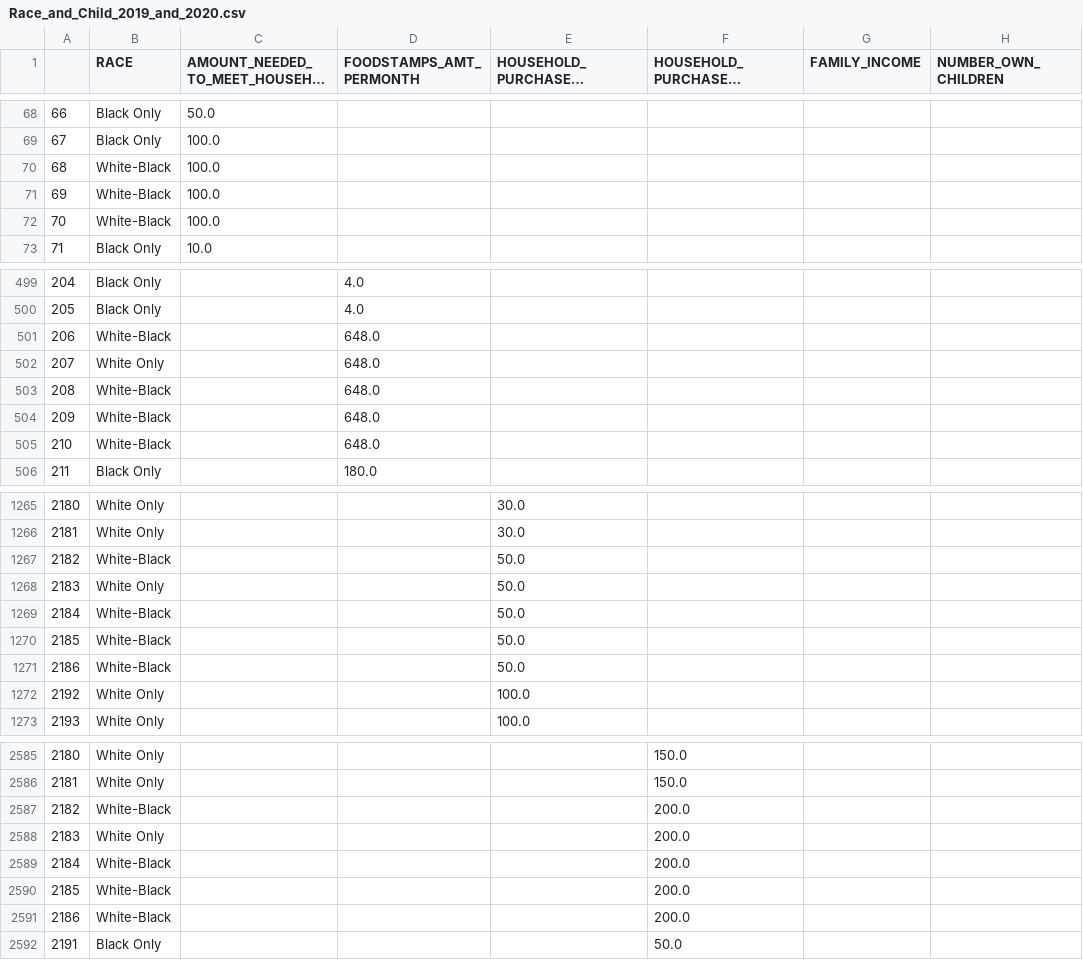
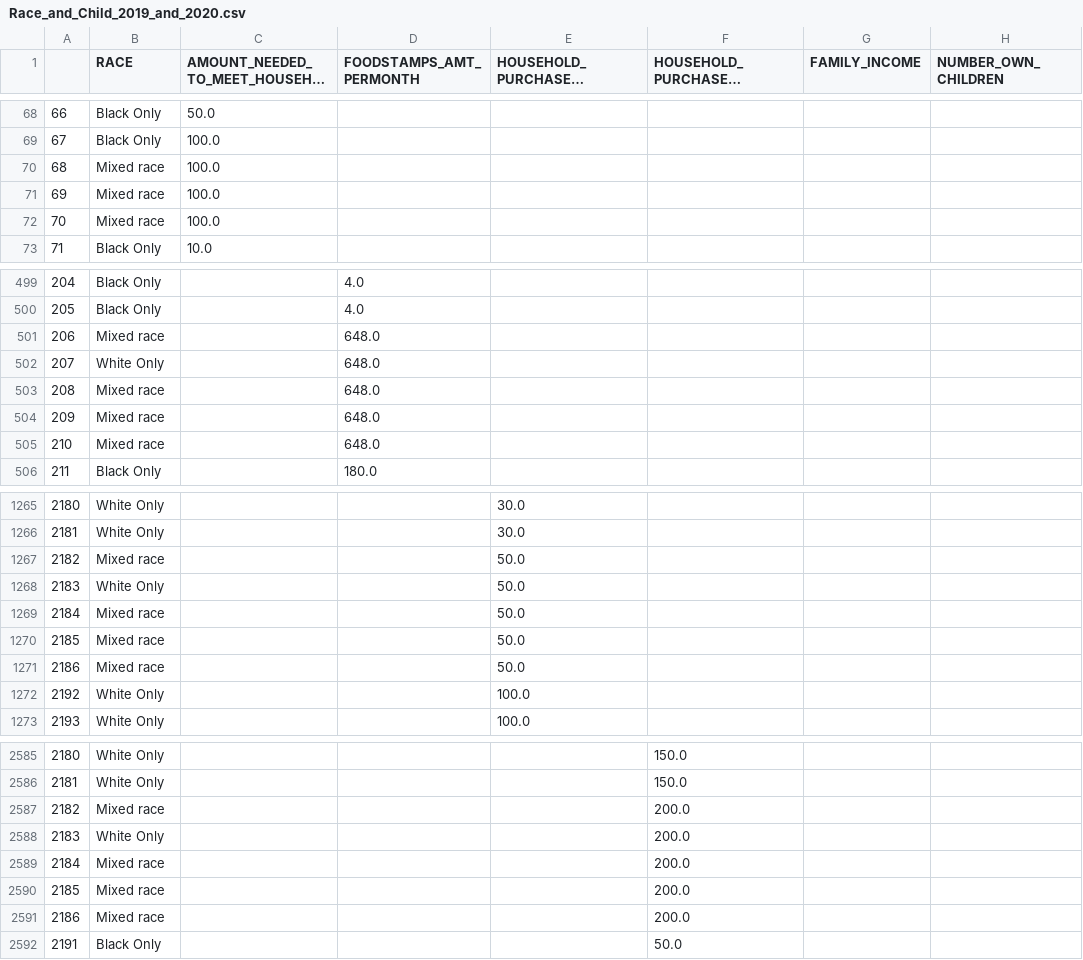
Before and after one commit to astronomilo/foodinsecurity, a CSV file: datasets/Mississipi/for_Tableau/Race_and_Child_2019_and_2020.csv, drawn as a sheet; only a part is shown, gaps mark what is left out; long unchanged cells end in …; the diff covers the shown part only; the diff names each change by its address in the sheet, - before the commit and + after, or states it on an @@ line.

Commit message:
fixed Mixed race

```diff
--- a/datasets/Mississipi/for_Tableau/Race_and_Child_2019_and_2020.csv
+++ b/datasets/Mississipi/for_Tableau/Race_and_Child_2019_and_2020.csv
-B70:B72 (RACE): White-Black
+B70:B72 (RACE): Mixed race
-B501 (RACE): White-Black
+B501 (RACE): Mixed race
-B503:B505 (RACE): White-Black
+B503:B505 (RACE): Mixed race
-B1267 (RACE): White-Black
+B1267 (RACE): Mixed race
-B1269:B1271 (RACE): White-Black
+B1269:B1271 (RACE): Mixed race
-B2587 (RACE): White-Black
+B2587 (RACE): Mixed race
-B2589:B2591 (RACE): White-Black
+B2589:B2591 (RACE): Mixed race
```
Also changed, not shown: 22 edited cells elsewhere in this file, 1 other file.
